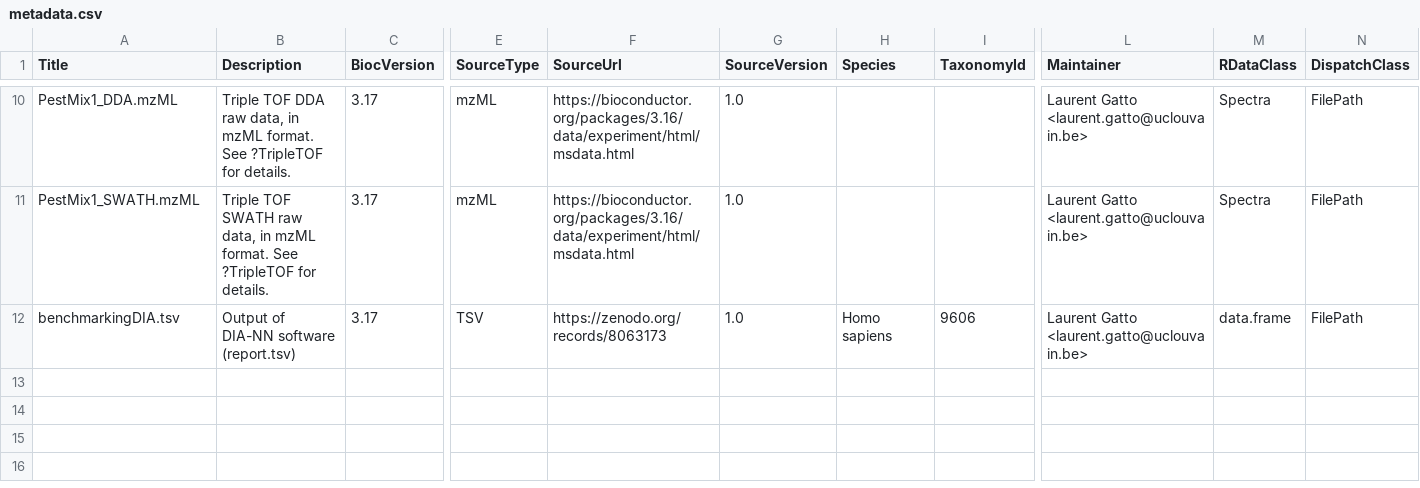
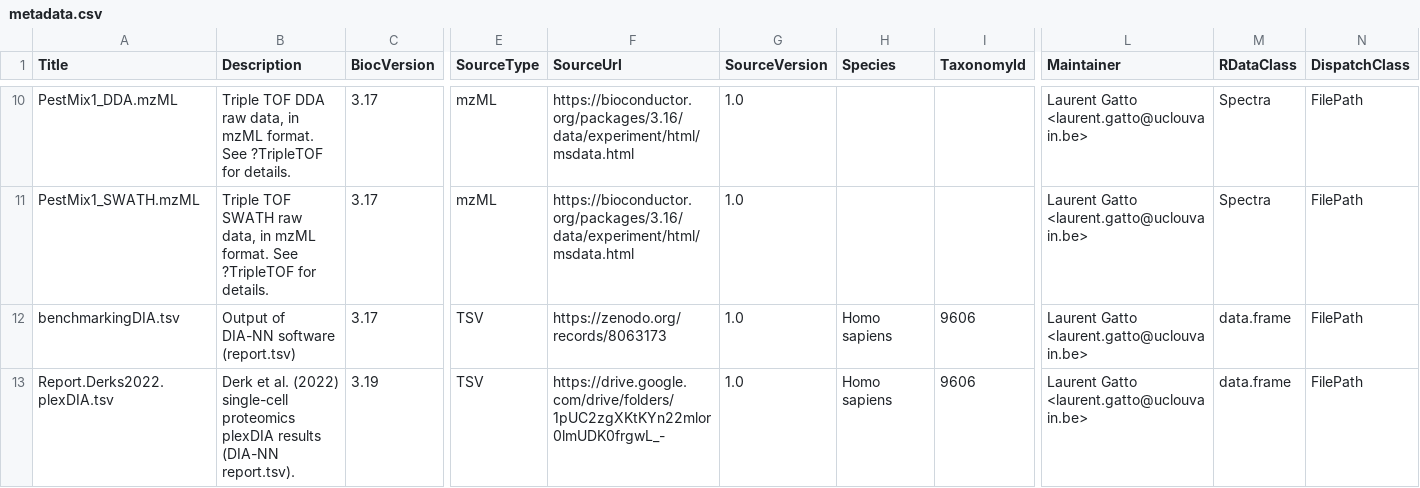
Before and after one commit to rformassspectrometry/MsDataHub, a CSV file: inst/extdata/metadata.csv, drawn as a sheet; only a part is shown, gaps mark what is left out; rows hold the shown columns only; the diff names each change by its address in the sheet, - before the commit and + after, or states it on an @@ line.

Commit message:
add Report.Derks2022.plexDIA.tsv

```diff
--- a/inst/extdata/metadata.csv
+++ b/inst/extdata/metadata.csv
+row 13: Report.Derks2022.plexDIA.tsv | Derk et al. (2022) single-cell proteomics plexDIA results (DIA-NN report.tsv). | 3.19 | TSV | https://drive.google.com/drive/folders/1pUC2zgXKtKYn22mlor0lmUDK0frgwL_- | 1.0 | Homo sapiens | 9606 | Laurent Gatto <laurent.gatto@uclouvain.be> | data.frame | FilePath
```
Also changed, not shown: 6 other files.
